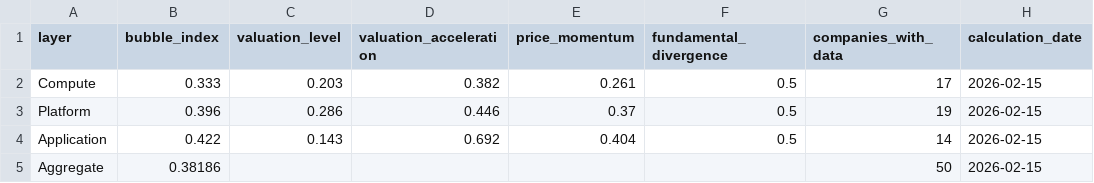
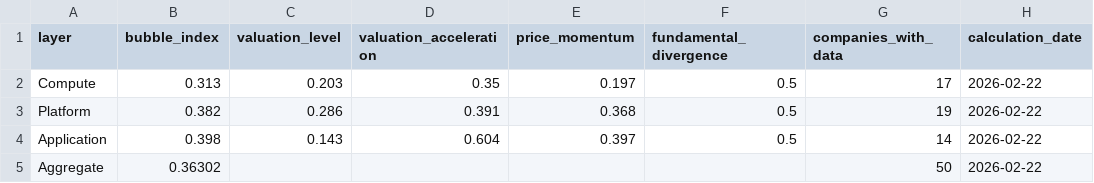
Before and after one commit to cleartake/web, a CSV file: data/bubble_index.csv, drawn as a sheet; only a part is shown; the diff names each change by its address in the sheet, - before the commit and + after, or states it on an @@ line.

```diff
--- a/data/bubble_index.csv
+++ b/data/bubble_index.csv
-B2 (bubble_index): 0.333
+B2 (bubble_index): 0.313
-D2 (valuation_acceleration): 0.382
+D2 (valuation_acceleration): 0.35
-E2 (price_momentum): 0.261
+E2 (price_momentum): 0.197
-H2:H5 (calculation_date): 2026-02-15
+H2:H5 (calculation_date): 2026-02-22
-B3 (bubble_index): 0.396
+B3 (bubble_index): 0.382
-D3 (valuation_acceleration): 0.446
+D3 (valuation_acceleration): 0.391
-E3 (price_momentum): 0.37
+E3 (price_momentum): 0.368
-B4 (bubble_index): 0.422
+B4 (bubble_index): 0.398
-D4 (valuation_acceleration): 0.692
+D4 (valuation_acceleration): 0.604
-E4 (price_momentum): 0.404
+E4 (price_momentum): 0.397
-B5 (bubble_index): 0.38186
+B5 (bubble_index): 0.36302
```
Also changed, not shown: data/ai_concentration_index.csv, data/vci_aggregate.csv, 7 other files.
